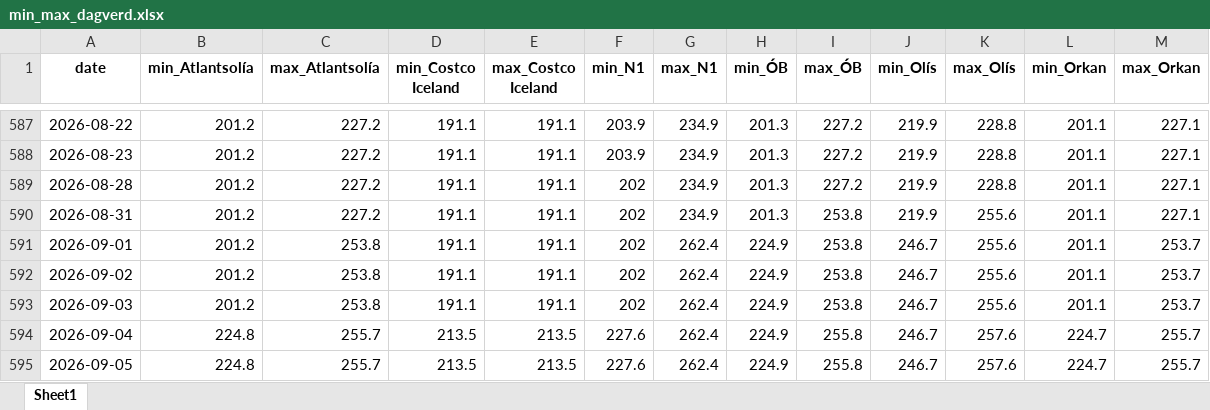
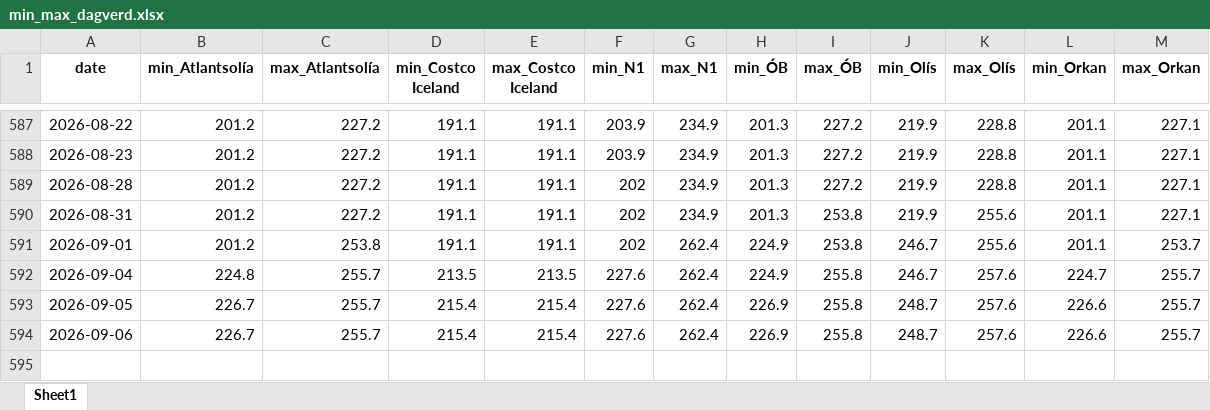
Before and after one commit to asi-hag/gasverkefni, an Excel workbook: min_max_dagverd.xlsx, sheet Sheet1, drawn as a sheet; only a part is shown, gaps mark what is left out; values as stored, in another font and other column widths than the file's, no borders; removed rows and columns are numbered as before the commit, all else as after; the diff names each change by its address in the sheet, - before the commit and + after, or states it on an @@ line.

```diff
--- a/min_max_dagverd.xlsx (sheet Sheet1)
+++ b/min_max_dagverd.xlsx (sheet Sheet1)
-row 592: 2026-09-02 | 201.2 | 253.8 | 191.1 | 191.1 | 202 | 262.4 | 224.9 | 253.8 | 246.7 | 255.6 | 201.1 | 253.7
-row 593: 2026-09-03 | 201.2 | 253.8 | 191.1 | 191.1 | 202 | 262.4 | 224.9 | 253.8 | 246.7 | 255.6 | 201.1 | 253.7
-B593 (min_Atlantsolía): 224.8
+B593 (min_Atlantsolía): 226.7
-D593 (min_Costco Iceland): 213.5
+D593 (min_Costco Iceland): 215.4
-E593 (max_Costco Iceland): 213.5
+E593 (max_Costco Iceland): 215.4
-H593 (min_ÓB): 224.9
+H593 (min_ÓB): 226.9
-J593 (min_Olís): 246.7
+J593 (min_Olís): 248.7
-L593 (min_Orkan): 224.7
+L593 (min_Orkan): 226.6
+row 594: 2026-09-06 | 226.7 | 255.7 | 215.4 | 215.4 | 227.6 | 262.4 | 226.9 | 255.8 | 248.7 | 257.6 | 226.6 | 255.7
```
Also changed, not shown: vikur_fra_2017.xlsx, 1 other file.
